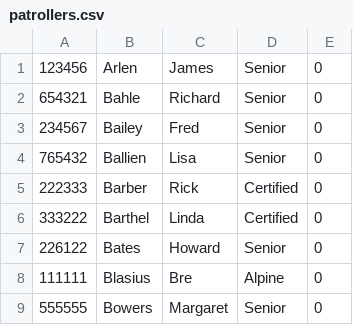
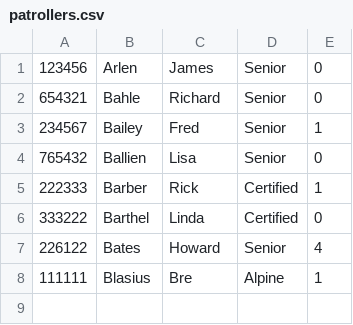
Before and after one commit to BackPacker777/NNSP.SignIn, a CSV file: data/patrollers.csv, drawn as a sheet.

```diff
--- a/data/patrollers.csv
+++ b/data/patrollers.csv
@@ -2,8 +2,7 @@
 654321,Bahle,Richard,Senior,0
-234567,Bailey,Fred,Senior,0
+234567,Bailey,Fred,Senior,1
 765432,Ballien,Lisa,Senior,0
-222333,Barber,Rick,Certified,0
+222333,Barber,Rick,Certified,1
 333222,Barthel,Linda,Certified,0
-226122,Bates,Howard,Senior,0
-111111,Blasius,Bre,Alpine,0
-555555,Bowers,Margaret,Senior,0
+226122,Bates,Howard,Senior,4
+111111,Blasius,Bre,Alpine,1
```
Also changed, not shown: 5 other files.
